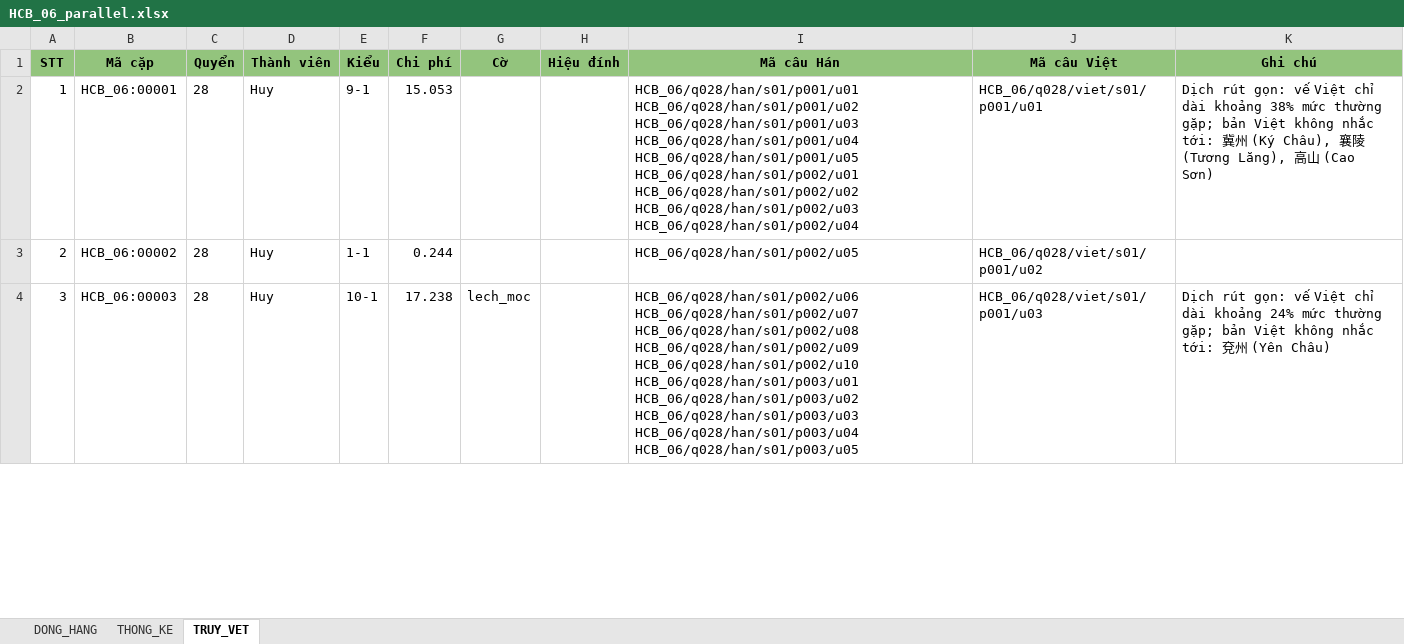
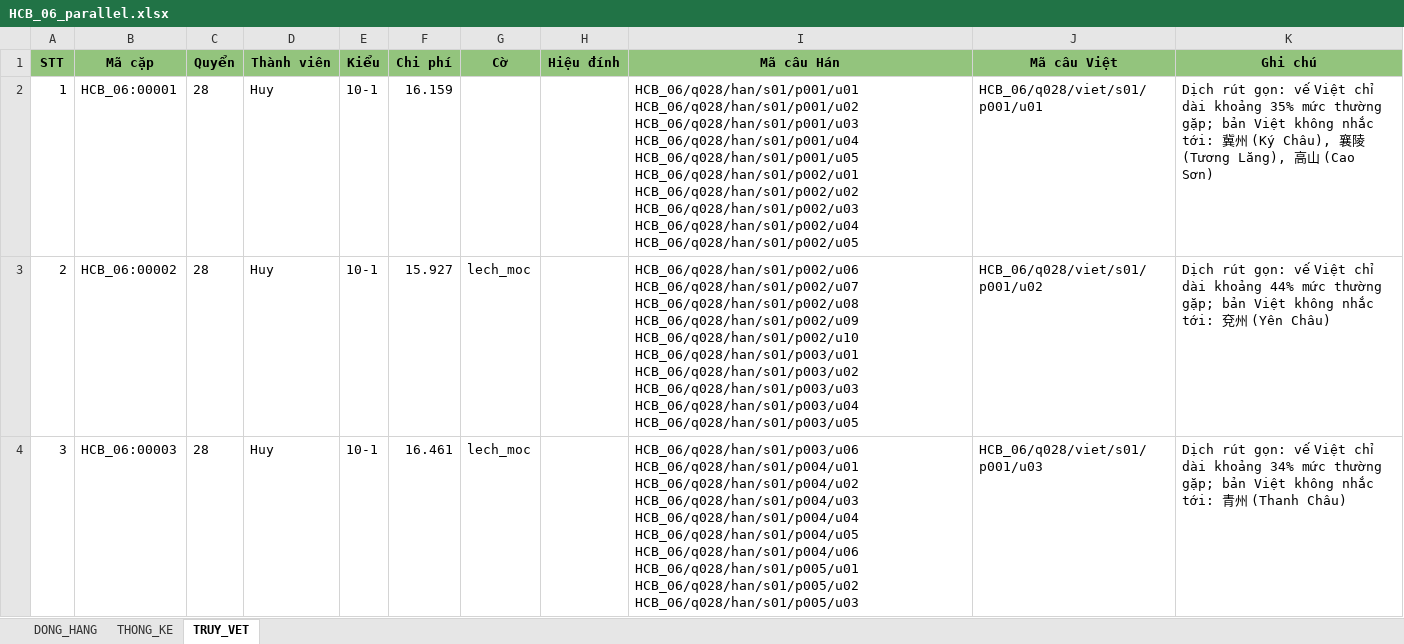
Before and after one commit to 24122039Kien/NLP-GK-24TNT, an Excel workbook: CV02_HCB_06/04_dong_hang/HCB_06_parallel.xlsx, sheet TRUY_VET, drawn as a sheet; only a part is shown; values as stored, in another font and other column widths than the file's, no borders; the diff covers the shown part only; the diff names each change by its address in the sheet, - before the commit and + after, or states it on an @@ line.

Commit message:
Kiểm tra toàn bộ – đợt 1 (HCB_04, 05, 07, 11, 13): đọc mọi cặp, sửa lệch ranh giới; hvalign 0.3.2 không tách câu Việt sau ':'
- Đọc đối chiếu toàn bộ ~1.400 cặp của 5 tác phẩm; kết quả từng tác phẩm ở Docs/kiem_tra_toan_bo/HCB_xx.md
- Bước 6: bên Việt không tách sau ':' (giống bên Hán 曰：「…」), sửa ~90 chỗ "X nói:" bị ghép nhầm vào câu trước ở HCB_01
  và các chỗ ở HCB_07/11/13; HCB_14 (sillok) giữ cách cũ qua viet_tach_sau_hai_cham: true
- Hiệu đính: HCB_05 gộp 2 chỗ, HCB_11 gộp 5 chỗ kèm ghi chú phần bị lược, HCB_13 gộp 1 chỗ;
  ghi lại theo mã câu mới các quyết định cũ của HCB_02 (Tài) và HCB_11, mã cũ rút bằng xoa
- Chạy lại và bàn giao cả 14 tác phẩm; bản sao sạch cho 56/56 tệp nộp giống hệt; khong_khop = 0; 21/21 kiểm thử
- Thêm Docs/kiem_tra_toan_bo/cong_cu (dump.py, hd.py), report7 mục D, TIEN_DO

```diff
--- a/CV02_HCB_06/04_dong_hang/HCB_06_parallel.xlsx (sheet TRUY_VET)
+++ b/CV02_HCB_06/04_dong_hang/HCB_06_parallel.xlsx (sheet TRUY_VET)
-E2 (Kiểu): 9-1
+E2 (Kiểu): 10-1
-F2 (Chi phí): 15.053
+F2 (Chi phí): 16.159
-I2 (Mã câu Hán): …HCB_06/q028/han/s01/p002/u03 HCB_06/q028/han/s01/p002/u04
+I2 (Mã câu Hán): …HCB_06/q028/han/s01/p002/u03 HCB_06/q028/han/s01/p002/u04 HCB_06/q028/han/s01/p002/u05
-K2 (Ghi chú): …dài khoảng 38% mức thường…
+K2 (Ghi chú): …dài khoảng 35% mức thường…
-E3 (Kiểu): 1-1
+E3 (Kiểu): 10-1
-F3 (Chi phí): 0.244
+F3 (Chi phí): 15.927
-G3 (Cờ): (empty)
+G3 (Cờ): lech_moc
-I3 (Mã câu Hán): HCB_06/q028/han/s01/p002/u05
+I3 (Mã câu Hán): HCB_06/q028/han/s01/p002/u06 HCB_06/q028/han/s01/p002/u07 HCB_06/q028/han/s01/p002/u08 HCB_06/q028/han/s01/p002/u09 HCB_06/q028/han/s01/p002/u10 HCB_06/q028/han/s01/p003/u01 HCB_06/q028/han/s01/p003/u02 HCB_06/q028/han/s01/p003/u03 HCB_06/q028/han/s01/p003/u04 HCB_06/q028/han/s01/p003/u05
-K3 (Ghi chú): (empty)
+K3 (Ghi chú): Dịch rút gọn: vế Việt chỉ dài khoảng 44% mức thường gặp; bản Việt không nhắc tới: 兗州 (Yên Châu)
-F4 (Chi phí): 17.238
+F4 (Chi phí): 16.461
-I4 (Mã câu Hán): HCB_06/q028/han/s01/p002/u06 HCB_06/q028/han/s01/p002/u07 HCB_06/q028/han/s01/p002/u08 HCB_06/q028/han/s01/p002/u09 HCB_06/q028/han/s01/p002/u10 HCB_06/q028/han/s01/p003/u01 HCB_06/q028/han/s01/p003/u02 HCB_06/q028/han/s01/p003/u03 HCB_06/q028/han/s01/p003/u04 HCB_06/q028/han/s01/p003/u05
+I4 (Mã câu Hán): HCB_06/q028/han/s01/p003/u06 HCB_06/q028/han/s01/p004/u01 HCB_06/q028/han/s01/p004/u02 HCB_06/q028/han/s01/p004/u03 HCB_06/q028/han/s01/p004/u04 HCB_06/q028/han/s01/p004/u05 HCB_06/q028/han/s01/p004/u06 HCB_06/q028/han/s01/p005/u01 HCB_06/q028/han/s01/p005/u02 HCB_06/q028/han/s01/p005/u03
-K4 (Ghi chú): …dài khoảng 24% mức thường gặp; bản Việt không nhắc tới: 兗州 (Yên Châu)
+K4 (Ghi chú): …dài khoảng 34% mức thường gặp; bản Việt không nhắc tới: 青州 (Thanh Châu)
```
Also changed, not shown: 5 removed rows and 1331 edited cells elsewhere in this sheet, sheet DONG_HANG, sheet THONG_KE, CV02_HCB_05/04_dong_hang/HCB_05_parallel.xlsx, CV02_HCB_07/04_dong_hang/HCB_07_parallel.xlsx, 55 other files.
